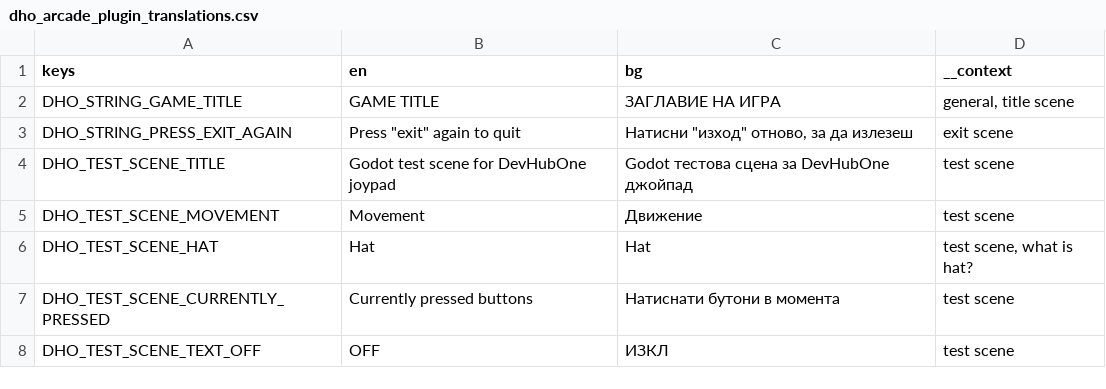
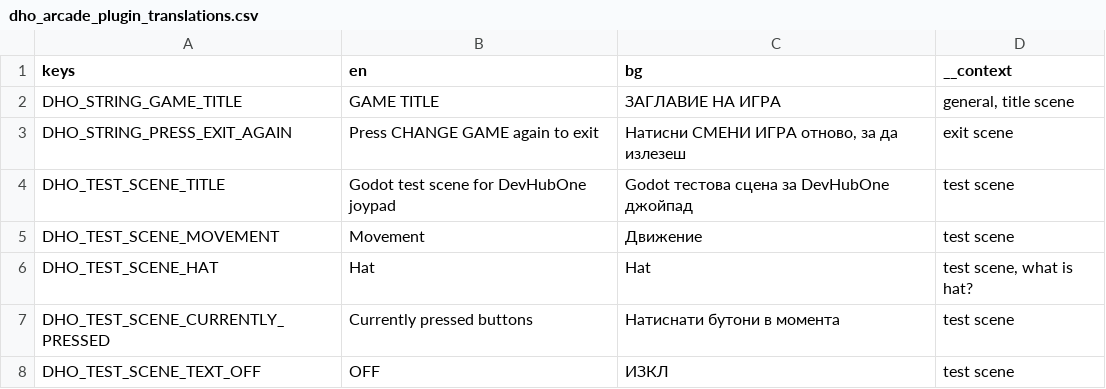
Before and after one commit to alemaki/DHO_arcade_godot_addon, a CSV file: addons/dho_arcade_godot_addon/language/dho_arcade_plugin_translations.csv, drawn as a sheet; only a part is shown.

```diff
--- a/addons/dho_arcade_godot_addon/language/dho_arcade_plugin_translations.csv
+++ b/addons/dho_arcade_godot_addon/language/dho_arcade_plugin_translations.csv
@@ -2,3 +2,3 @@ keys,en,bg,__context
 DHO_STRING_GAME_TITLE,GAME TITLE,ЗАГЛАВИЕ НА ИГРА,"general, title scene"
-DHO_STRING_PRESS_EXIT_AGAIN,"Press ""exit"" again to quit","Натисни ""изход"" отново, за да излезеш",exit scene
+DHO_STRING_PRESS_EXIT_AGAIN,"Press CHANGE GAME again to exit","Натисни СМЕНИ ИГРА отново, за да излезеш",exit scene
 DHO_TEST_SCENE_TITLE,Godot test scene for DevHubOne joypad,Godot тестова сцена за DevHubOne джойпад,test scene
```
Also changed, not shown: 7 other files.
